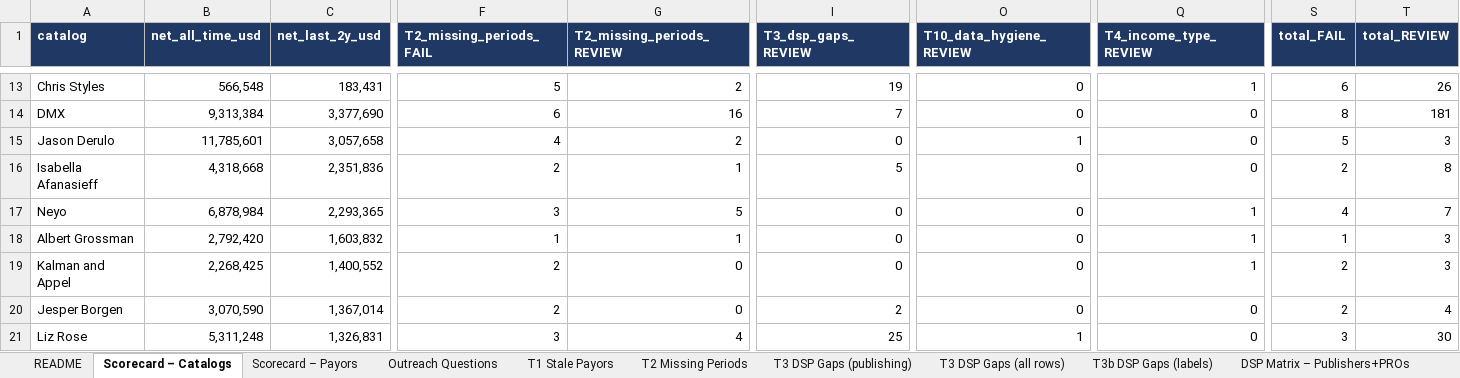
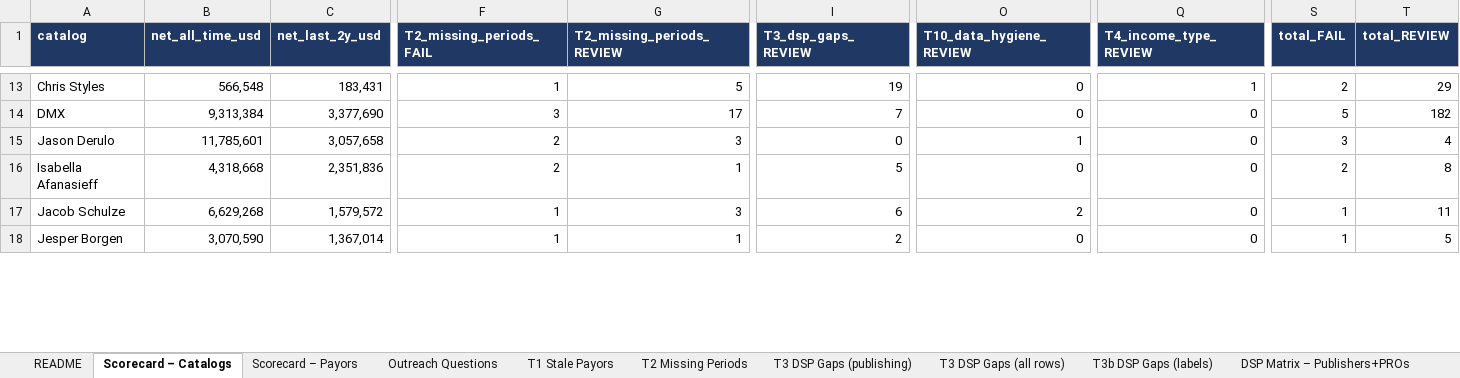
Before and after one commit to alexgramatzki/learning, an Excel workbook: portfolio_collection_audit/2026_Portfolio_Collection_Audit.xlsx, sheet Scorecard – Catalogs, drawn as a sheet; only a part is shown, gaps mark what is left out; values as stored, in another font and other column widths than the file's, no borders; removed rows and columns are numbered as before the commit, all else as after; rows hold the shown columns only; the diff covers the shown part only; the diff names each change by its address in the sheet, - before the commit and + after, or states it on an @@ line.

```diff
--- a/portfolio_collection_audit/2026_Portfolio_Collection_Audit.xlsx (sheet Scorecard – Catalogs)
+++ b/portfolio_collection_audit/2026_Portfolio_Collection_Audit.xlsx (sheet Scorecard – Catalogs)
-F13 (T2_missing_periods_FAIL): 5
+F13 (T2_missing_periods_FAIL): 1
-G13 (T2_missing_periods_REVIEW): 2
+G13 (T2_missing_periods_REVIEW): 5
-S13 (total_FAIL): 6
+S13 (total_FAIL): 2
-T13 (total_REVIEW): 26
+T13 (total_REVIEW): 29
-F14 (T2_missing_periods_FAIL): 6
+F14 (T2_missing_periods_FAIL): 3
-G14 (T2_missing_periods_REVIEW): 16
+G14 (T2_missing_periods_REVIEW): 17
-S14 (total_FAIL): 8
+S14 (total_FAIL): 5
-T14 (total_REVIEW): 181
+T14 (total_REVIEW): 182
-F15 (T2_missing_periods_FAIL): 4
+F15 (T2_missing_periods_FAIL): 2
-G15 (T2_missing_periods_REVIEW): 2
+G15 (T2_missing_periods_REVIEW): 3
-S15 (total_FAIL): 5
+S15 (total_FAIL): 3
-T15 (total_REVIEW): 3
+T15 (total_REVIEW): 4
-row 17: Neyo | 6,878,984 | 2,293,365 | 3 | 5 | 0 | 0 | 1 | 4 | 7
-A17 (catalog): Albert Grossman
+A17 (catalog): Jacob Schulze
-B17 (net_all_time_usd): 2,792,420
+B17 (net_all_time_usd): 6,629,268
-C17 (net_last_2y_usd): 1,603,832
+C17 (net_last_2y_usd): 1,579,572
-G17 (T2_missing_periods_REVIEW): 1
+G17 (T2_missing_periods_REVIEW): 3
-I17 (T3_dsp_gaps_REVIEW): 0
+I17 (T3_dsp_gaps_REVIEW): 6
-O17 (T10_data_hygiene_REVIEW): 0
+O17 (T10_data_hygiene_REVIEW): 2
-Q17 (T4_income_type_REVIEW): 1
+Q17 (T4_income_type_REVIEW): 0
-T17 (total_REVIEW): 3
+T17 (total_REVIEW): 11
-row 19: Kalman and Appel | 2,268,425 | 1,400,552 | 2 | 0 | 0 | 0 | 1 | 2 | 3
-F18 (T2_missing_periods_FAIL): 2
+F18 (T2_missing_periods_FAIL): 1
-G18 (T2_missing_periods_REVIEW): 0
+G18 (T2_missing_periods_REVIEW): 1
-S18 (total_FAIL): 2
+S18 (total_FAIL): 1
-T18 (total_REVIEW): 4
+T18 (total_REVIEW): 5
-row 21: Liz Rose | 5,311,248 | 1,326,831 | 3 | 4 | 25 | 1 | 0 | 3 | 30
```
Also changed, not shown: 16 added rows, 13 removed rows and 77 edited cells elsewhere in this sheet, sheet T2 Missing Periods, sheet Outreach Questions, sheet Scorecard – Payors, 1 other file.
